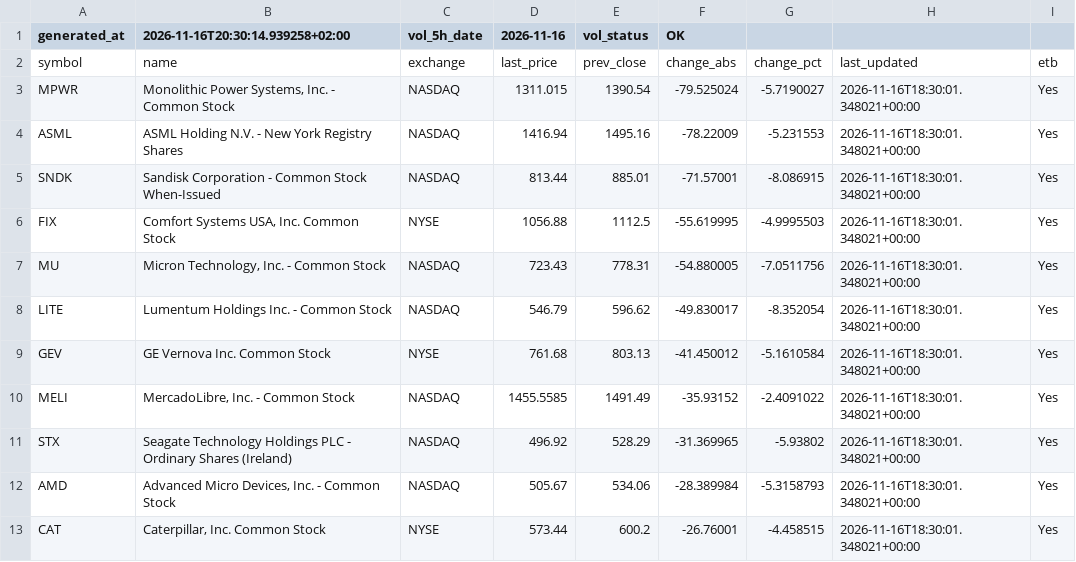
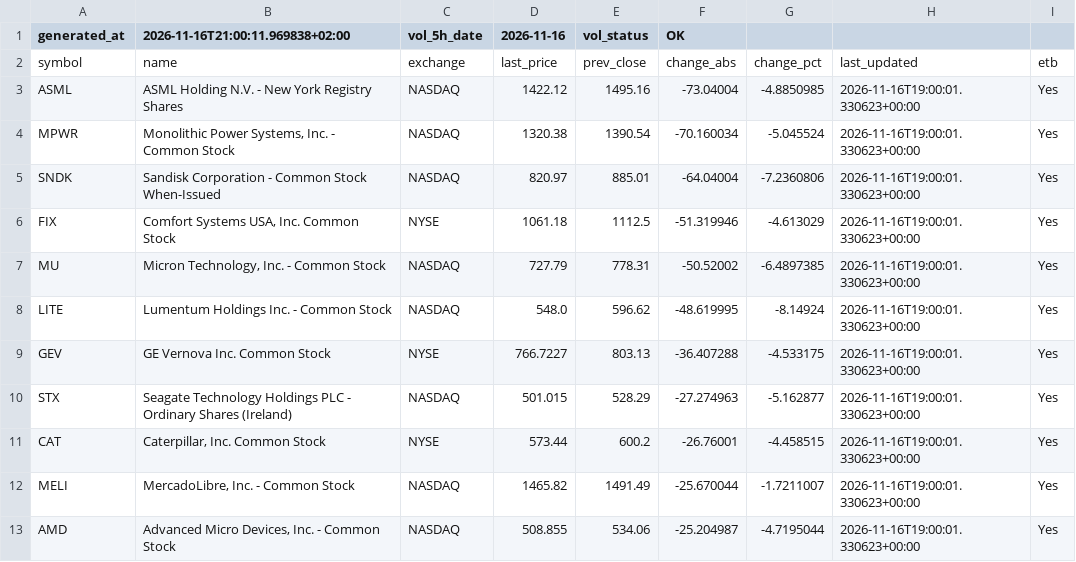
Before and after one commit to alonsadan1970/daily-stocks-data, a CSV file: top_abs.csv, drawn as a sheet; only a part is shown; the diff covers the shown part only.

```diff
--- a/top_abs.csv
+++ b/top_abs.csv
@@ -1,13 +1,13 @@
-generated_at,2026-11-16T20:30:14.939258+02:00,vol_5h_date,2026-11-16,vol_status,OK
+generated_at,2026-11-16T21:00:11.969838+02:00,vol_5h_date,2026-11-16,vol_status,OK
 symbol,name,exchange,last_price,prev_close,change_abs,change_pct,last_updated,etb
-MPWR,"Monolithic Power Systems, Inc. - Common Stock",NASDAQ,1311.015,1390.54,-79.525024,-5.7190027,2026-11-16T18:30:01.348021+00:00,Yes
-ASML,ASML Holding N.V. - New York Registry Shares,NASDAQ,1416.94,1495.16,-78.22009,-5.231553,2026-11-16T18:30:01.348021+00:00,Yes
-SNDK,Sandisk Corporation - Common Stock When-Issued,NASDAQ,813.44,885.01,-71.57001,-8.086915,2026-11-16T18:30:01.348021+00:00,Yes
-FIX,"Comfort Systems USA, Inc. Common Stock",NYSE,1056.88,1112.5,-55.619995,-4.9995503,2026-11-16T18:30:01.348021+00:00,Yes
-MU,"Micron Technology, Inc. - Common Stock",NASDAQ,723.43,778.31,-54.880005,-7.0511756,2026-11-16T18:30:01.348021+00:00,Yes
-LITE,Lumentum Holdings Inc. - Common Stock,NASDAQ,546.79,596.62,-49.830017,-8.352054,2026-11-16T18:30:01.348021+00:00,Yes
-GEV,GE Vernova Inc. Common Stock,NYSE,761.68,803.13,-41.450012,-5.1610584,2026-11-16T18:30:01.348021+00:00,Yes
-MELI,"MercadoLibre, Inc. - Common Stock",NASDAQ,1455.5585,1491.49,-35.93152,-2.4091022,2026-11-16T18:30:01.348021+00:00,Yes
-STX,Seagate Technology Holdings PLC - Ordinary Shares (Ireland),NASDAQ,496.92,528.29,-31.369965,-5.93802,2026-11-16T18:30:01.348021+00:00,Yes
-AMD,"Advanced Micro Devices, Inc. - Common Stock",NASDAQ,505.67,534.06,-28.389984,-5.3158793,2026-11-16T18:30:01.348021+00:00,Yes
-CAT,"Caterpillar, Inc. Common Stock",NYSE,573.44,600.2,-26.76001,-4.458515,2026-11-16T18:30:01.348021+00:00,Yes
+ASML,ASML Holding N.V. - New York Registry Shares,NASDAQ,1422.12,1495.16,-73.04004,-4.8850985,2026-11-16T19:00:01.330623+00:00,Yes
+MPWR,"Monolithic Power Systems, Inc. - Common Stock",NASDAQ,1320.38,1390.54,-70.160034,-5.045524,2026-11-16T19:00:01.330623+00:00,Yes
+SNDK,Sandisk Corporation - Common Stock When-Issued,NASDAQ,820.97,885.01,-64.04004,-7.2360806,2026-11-16T19:00:01.330623+00:00,Yes
+FIX,"Comfort Systems USA, Inc. Common Stock",NYSE,1061.18,1112.5,-51.319946,-4.613029,2026-11-16T19:00:01.330623+00:00,Yes
+MU,"Micron Technology, Inc. - Common Stock",NASDAQ,727.79,778.31,-50.52002,-6.4897385,2026-11-16T19:00:01.330623+00:00,Yes
+LITE,Lumentum Holdings Inc. - Common Stock,NASDAQ,548.0,596.62,-48.619995,-8.14924,2026-11-16T19:00:01.330623+00:00,Yes
+GEV,GE Vernova Inc. Common Stock,NYSE,766.7227,803.13,-36.407288,-4.533175,2026-11-16T19:00:01.330623+00:00,Yes
+STX,Seagate Technology Holdings PLC - Ordinary Shares (Ireland),NASDAQ,501.015,528.29,-27.274963,-5.162877,2026-11-16T19:00:01.330623+00:00,Yes
+CAT,"Caterpillar, Inc. Common Stock",NYSE,573.44,600.2,-26.76001,-4.458515,2026-11-16T19:00:01.330623+00:00,Yes
+MELI,"MercadoLibre, Inc. - Common Stock",NASDAQ,1465.82,1491.49,-25.670044,-1.7211007,2026-11-16T19:00:01.330623+00:00,Yes
+AMD,"Advanced Micro Devices, Inc. - Common Stock",NASDAQ,508.855,534.06,-25.204987,-4.7195044,2026-11-16T19:00:01.330623+00:00,Yes
```
Also changed, not shown: 4 added rows, 4 removed rows and 20 edited cells elsewhere in this file, top_abs_200.csv, top_pct.csv.
